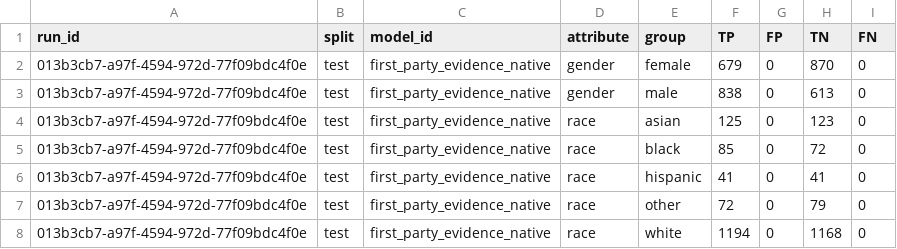
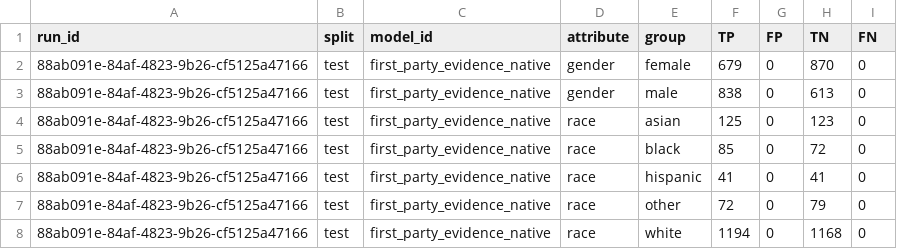
Before and after one commit to equilens-labs/fl-bsa-whitepaper, a CSV file: intake/group_confusion.csv, drawn as a sheet.

```diff
--- a/intake/group_confusion.csv
+++ b/intake/group_confusion.csv
@@ -1,8 +1,8 @@
 run_id,split,model_id,attribute,group,TP,FP,TN,FN
-013b3cb7-a97f-4594-972d-77f09bdc4f0e,test,first_party_evidence_native,gender,female,679,0,870,0
-013b3cb7-a97f-4594-972d-77f09bdc4f0e,test,first_party_evidence_native,gender,male,838,0,613,0
-013b3cb7-a97f-4594-972d-77f09bdc4f0e,test,first_party_evidence_native,race,asian,125,0,123,0
-013b3cb7-a97f-4594-972d-77f09bdc4f0e,test,first_party_evidence_native,race,black,85,0,72,0
-013b3cb7-a97f-4594-972d-77f09bdc4f0e,test,first_party_evidence_native,race,hispanic,41,0,41,0
-013b3cb7-a97f-4594-972d-77f09bdc4f0e,test,first_party_evidence_native,race,other,72,0,79,0
-013b3cb7-a97f-4594-972d-77f09bdc4f0e,test,first_party_evidence_native,race,white,1194,0,1168,0
+88ab091e-84af-4823-9b26-cf5125a47166,test,first_party_evidence_native,gender,female,679,0,870,0
+88ab091e-84af-4823-9b26-cf5125a47166,test,first_party_evidence_native,gender,male,838,0,613,0
+88ab091e-84af-4823-9b26-cf5125a47166,test,first_party_evidence_native,race,asian,125,0,123,0
+88ab091e-84af-4823-9b26-cf5125a47166,test,first_party_evidence_native,race,black,85,0,72,0
+88ab091e-84af-4823-9b26-cf5125a47166,test,first_party_evidence_native,race,hispanic,41,0,41,0
+88ab091e-84af-4823-9b26-cf5125a47166,test,first_party_evidence_native,race,other,72,0,79,0
+88ab091e-84af-4823-9b26-cf5125a47166,test,first_party_evidence_native,race,white,1194,0,1168,0
```
Also changed, not shown: intake/metrics_long.csv, intake/selection_rates.csv, 28 other files.
